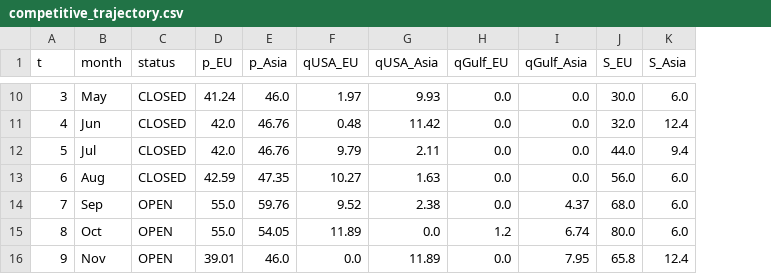
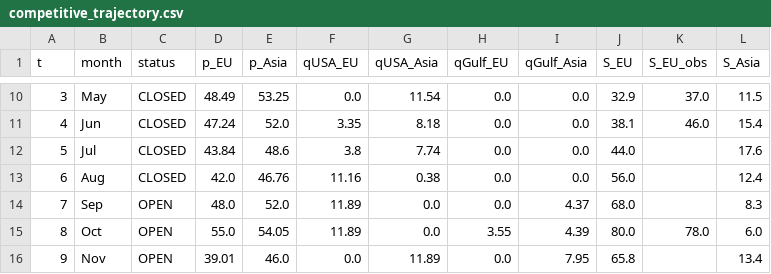
Before and after one commit to danielcasar/lng-model, a CSV file: results/competitive_trajectory.csv, drawn as a sheet; only a part is shown, gaps mark what is left out; addresses are those after the commit; the diff covers the shown part only; the diff names each change by its address in the sheet, - before the commit and + after, or states it on an @@ line.

```diff
--- a/results/competitive_trajectory.csv
+++ b/results/competitive_trajectory.csv
+column K (S_EU_obs), rows 10-15: 37.0 | 46.0 |  |  |  | 78.0
-D10 (p_EU): 41.24
+D10 (p_EU): 48.49
-E10 (p_Asia): 46.0
+E10 (p_Asia): 53.25
-F10 (qUSA_EU): 1.97
+F10 (qUSA_EU): 0.0
-G10 (qUSA_Asia): 9.93
+G10 (qUSA_Asia): 11.54
-J10 (S_EU): 30.0
+J10 (S_EU): 32.9
-L10 (S_Asia): 6.0
+L10 (S_Asia): 11.5
-D11 (p_EU): 42.0
+D11 (p_EU): 47.24
-E11 (p_Asia): 46.76
+E11 (p_Asia): 52.0
-F11 (qUSA_EU): 0.48
+F11 (qUSA_EU): 3.35
-G11 (qUSA_Asia): 11.42
+G11 (qUSA_Asia): 8.18
-J11 (S_EU): 32.0
+J11 (S_EU): 38.1
-L11 (S_Asia): 12.4
+L11 (S_Asia): 15.4
-D12 (p_EU): 42.0
+D12 (p_EU): 43.84
-E12 (p_Asia): 46.76
+E12 (p_Asia): 48.6
-F12 (qUSA_EU): 9.79
+F12 (qUSA_EU): 3.8
-G12 (qUSA_Asia): 2.11
+G12 (qUSA_Asia): 7.74
-L12 (S_Asia): 9.4
+L12 (S_Asia): 17.6
-D13 (p_EU): 42.59
+D13 (p_EU): 42.0
-E13 (p_Asia): 47.35
+E13 (p_Asia): 46.76
-F13 (qUSA_EU): 10.27
+F13 (qUSA_EU): 11.16
-G13 (qUSA_Asia): 1.63
+G13 (qUSA_Asia): 0.38
-L13 (S_Asia): 6.0
+L13 (S_Asia): 12.4
-D14 (p_EU): 55.0
+D14 (p_EU): 48.0
-E14 (p_Asia): 59.76
+E14 (p_Asia): 52.0
-F14 (qUSA_EU): 9.52
+F14 (qUSA_EU): 11.89
-G14 (qUSA_Asia): 2.38
+G14 (qUSA_Asia): 0.0
-L14 (S_Asia): 6.0
+L14 (S_Asia): 8.3
-H15 (qGulf_EU): 1.2
+H15 (qGulf_EU): 3.55
-I15 (qGulf_Asia): 6.74
+I15 (qGulf_Asia): 4.39
-L16 (S_Asia): 12.4
+L16 (S_Asia): 13.4
```
Also changed, not shown: 45 edited cells elsewhere in this file, parameters.csv, results/competitive_calibration.csv, 5 other files.
